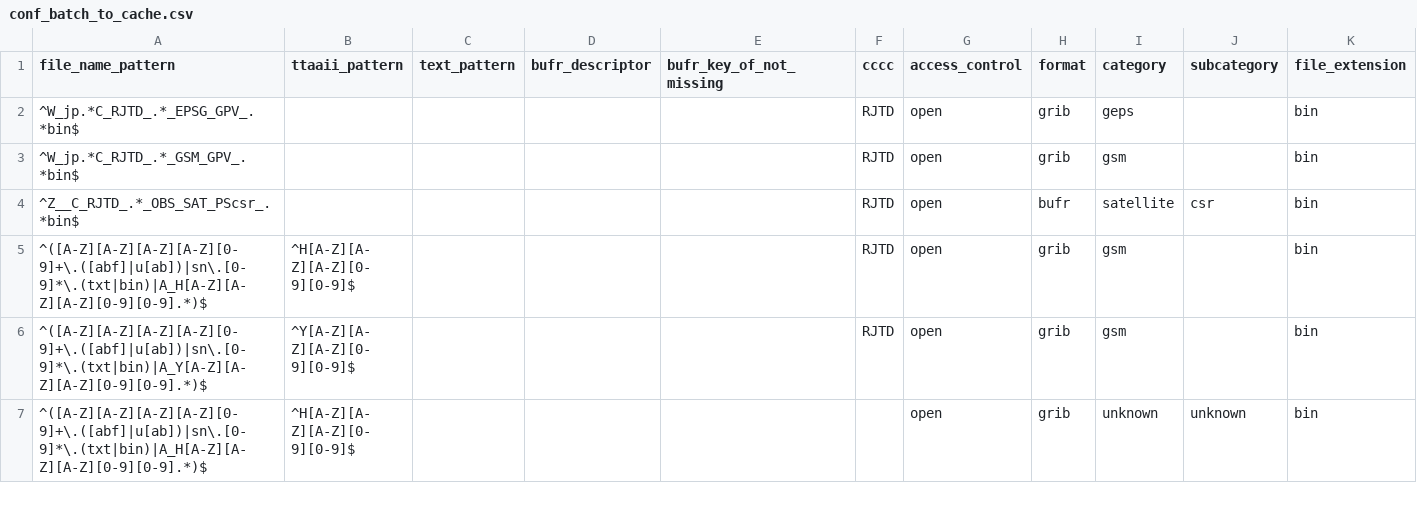
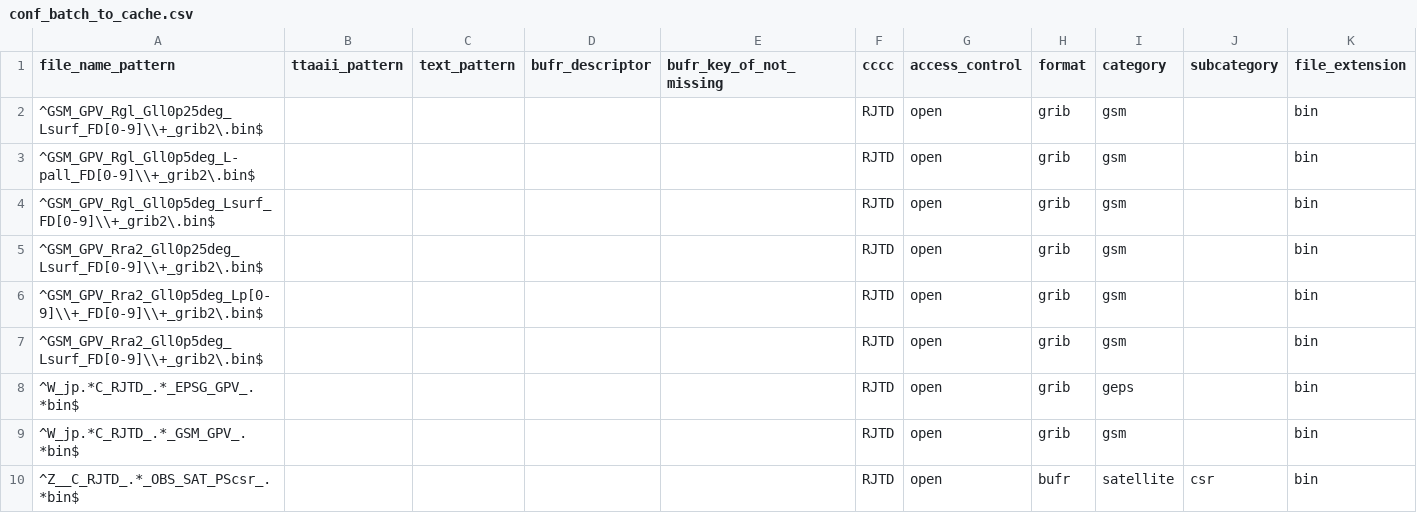
Before and after one commit to public-tatsuya-noyori/meteorological_preprocessor, a CSV file: src/meteorological_preprocessor/conf_batch_to_cache.csv, drawn as a sheet; only a part is shown; the shorter side is filled out with more unchanged rows; the diff names each change by its address in the sheet, - before the commit and + after, or states it on an @@ line.

```diff
--- a/src/meteorological_preprocessor/conf_batch_to_cache.csv
+++ b/src/meteorological_preprocessor/conf_batch_to_cache.csv
+row 2: ^GSM_GPV_Rgl_Gll0p25deg_Lsurf_FD[0-9]\\+_grib2\.bin$ |  |  |  |  | RJTD | open | grib | gsm |  | bin
+row 3: ^GSM_GPV_Rgl_Gll0p5deg_L-pall_FD[0-9]\\+_grib2\.bin$ |  |  |  |  | RJTD | open | grib | gsm |  | bin
+row 4: ^GSM_GPV_Rgl_Gll0p5deg_Lsurf_FD[0-9]\\+_grib2\.bin$ |  |  |  |  | RJTD | open | grib | gsm |  | bin
+row 5: ^GSM_GPV_Rra2_Gll0p25deg_Lsurf_FD[0-9]\\+_grib2\.bin$ |  |  |  |  | RJTD | open | grib | gsm |  | bin
+row 6: ^GSM_GPV_Rra2_Gll0p5deg_Lp[0-9]\\+_FD[0-9]\\+_grib2\.bin$ |  |  |  |  | RJTD | open | grib | gsm |  | bin
+row 7: ^GSM_GPV_Rra2_Gll0p5deg_Lsurf_FD[0-9]\\+_grib2\.bin$ |  |  |  |  | RJTD | open | grib | gsm |  | bin
```
Also changed, not shown: 1 other file.
